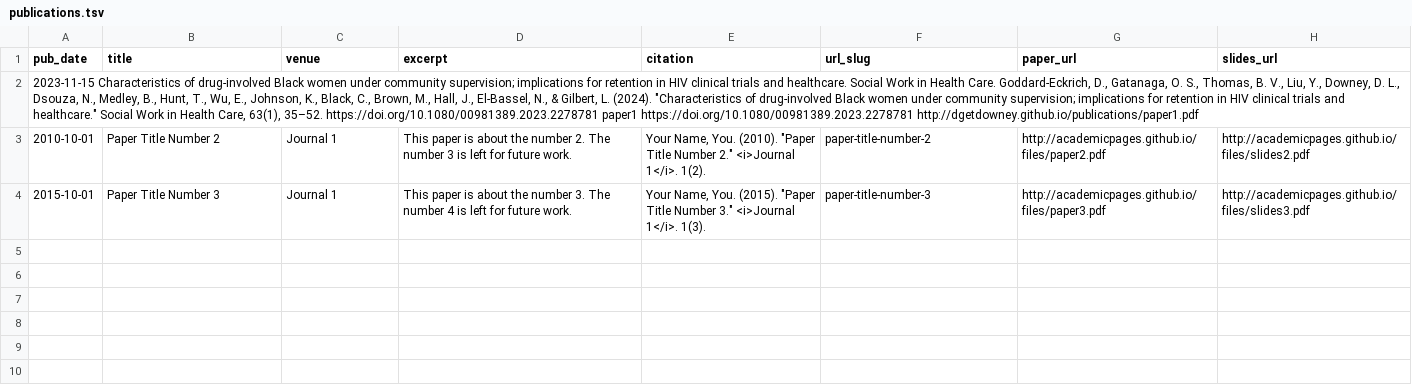
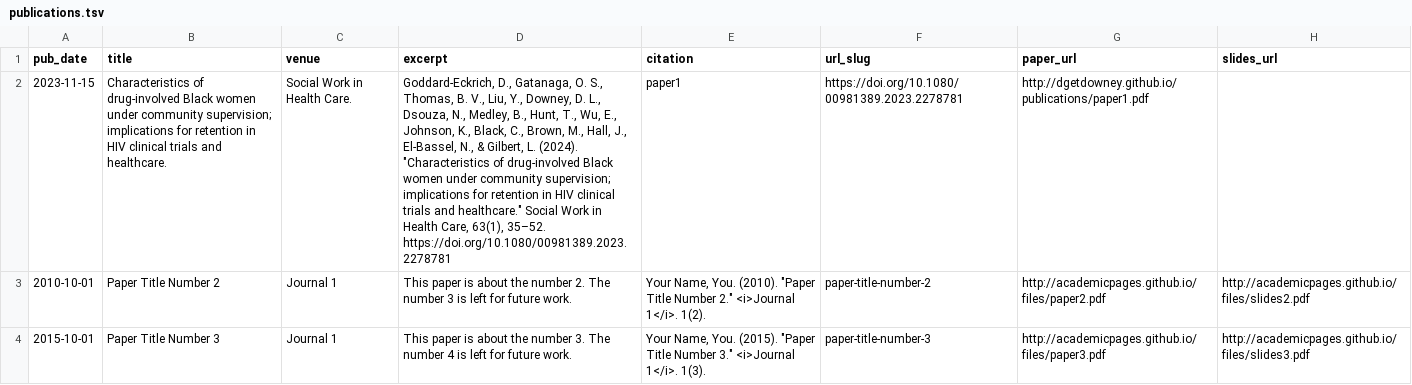
Before and after one commit to dgetdowney/dgetdowney.github.io, a TSV file: markdown_generator/publications.tsv, drawn as a sheet; removed rows and columns are numbered as before the commit, all else as after; the diff names each change by its address in the sheet, - before the commit and + after, or states it on an @@ line.

Commit message:
Update publications.tsv

```diff
--- a/markdown_generator/publications.tsv
+++ b/markdown_generator/publications.tsv
-row 2: 2023-11-15 Characteristics of drug-involved Black women under community supervision; implications for retention in HIV clinical trials and healthcare. Social Work in Health Care. Goddard-Eckrich, D., Gatanaga, O. S., Thomas, B. V., Liu, Y., Downey, D. L., Dsouza, N., Medley, B., Hunt, T., Wu, E., Johnson, K., Black, C., Brown, M., Hall, J., El-Bassel, N., & Gilbert, L. (2024). "Characteristics of drug-involved Black women under community supervision; implications for retention in HIV clinical trials and healthcare." Social Work in Health Care, 63(1), 35–52. https://doi.org/10.1080/00981389.2023.2278781 paper1 https://doi.org/10.1080/00981389.2023.2278781 http://dgetdowney.github.io/publications/paper1.pdf
+row 2: 2023-11-15 | Characteristics of drug-involved Black women under community supervision; implications for retention in HIV clinical trials and healthcare. | Social Work in Health Care. | Goddard-Eckrich, D., Gatanaga, O. S., Thomas, B. V., Liu, Y., Downey, D. L., Dsouza, N., Medley, B., Hunt, T., Wu, E., Johnson, K., Black, C., Brown, M., Hall, J., El-Bassel, N., & Gilbert, L. (2024). "Characteristics of drug-involved Black women under community supervision; implications for retention in HIV clinical trials and healthcare." Social Work in Health Care, 63(1), 35–52. https://doi.org/10.1080/00981389.2023.2278781 | paper1 | https://doi.org/10.1080/00981389.2023.2278781 | http://dgetdowney.github.io/publications/paper1.pdf
```
